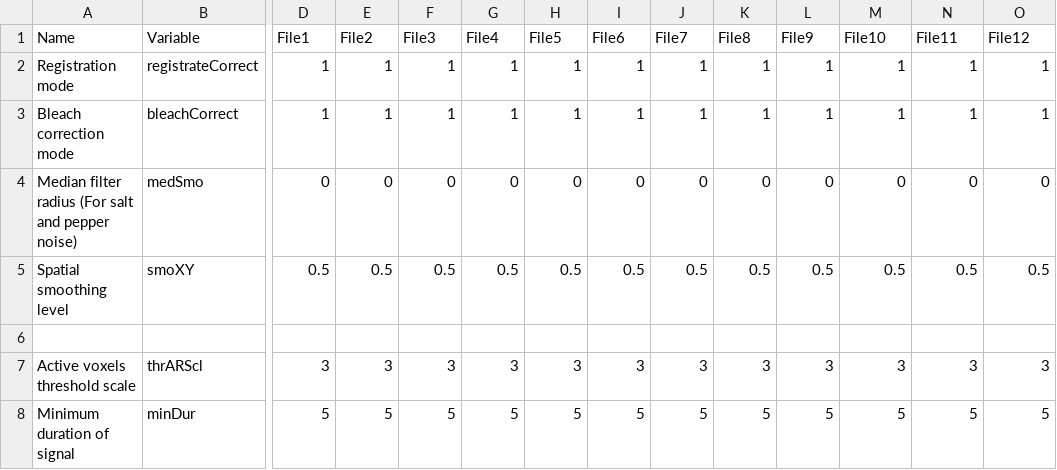
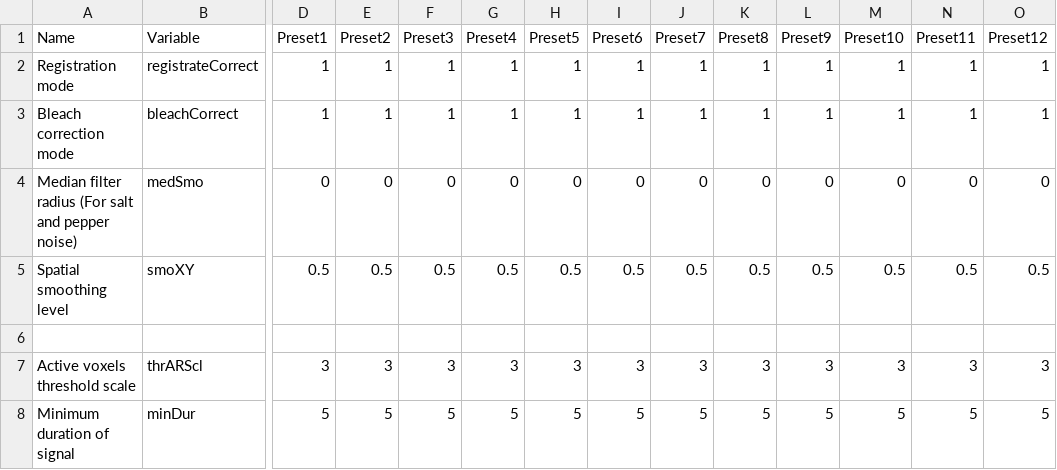
Before and after one commit to yu-lab-vt/AQuA2, a CSV file: cfg/parameters_for_batch.csv, drawn as a sheet; only a part is shown, gaps mark what is left out; the diff names each change by its address in the sheet, - before the commit and + after, or states it on an @@ line.

Commit message:
Reorganize aqua_cmd_batch input

```diff
--- a/cfg/parameters_for_batch.csv
+++ b/cfg/parameters_for_batch.csv
-D1: File1
+D1: Preset1
-E1: File2
+E1: Preset2
-F1: File3
+F1: Preset3
-G1: File4
+G1: Preset4
-H1: File5
+H1: Preset5
-I1: File6
+I1: Preset6
-J1: File7
+J1: Preset7
-K1: File8
+K1: Preset8
-L1: File9
+L1: Preset9
-M1: File10
+M1: Preset10
-N1: File11
+N1: Preset11
-O1: File12
+O1: Preset12
```
Also changed, not shown: 4 other files.
